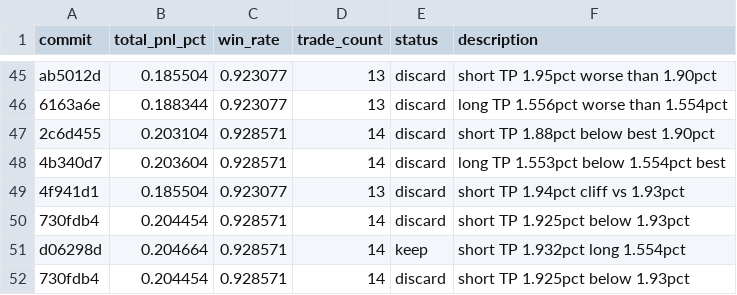
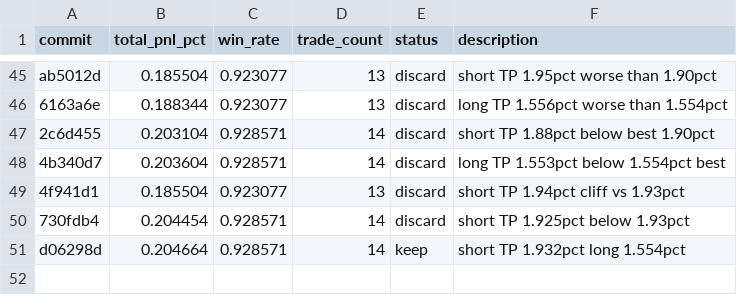
Before and after one commit to RishiJain905/autoresearch, a TSV file: results.tsv, drawn as a sheet; only a part is shown, gaps mark what is left out.

```diff
--- a/results.tsv
+++ b/results.tsv
@@ -51,2 +51 @@ ab5012d	0.185504	0.923077	13	discard	short TP 1.95pct worse than 1.90pct
 d06298d	0.204664	0.928571	14	keep	short TP 1.932pct long 1.554pct
-730fdb4	0.204454	0.928571	14	discard	short TP 1.925pct below 1.93pct
```
